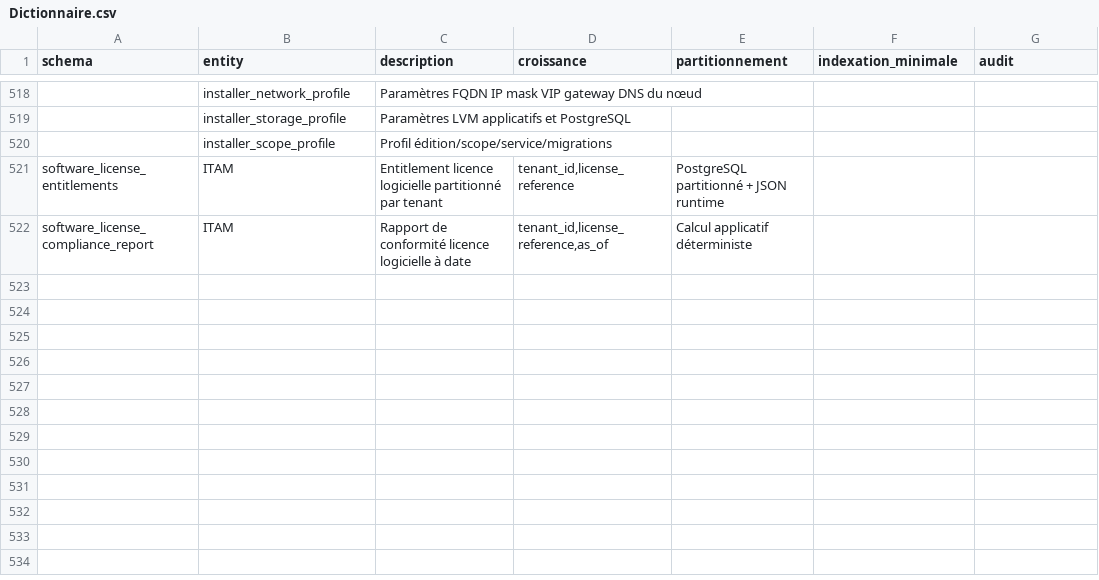
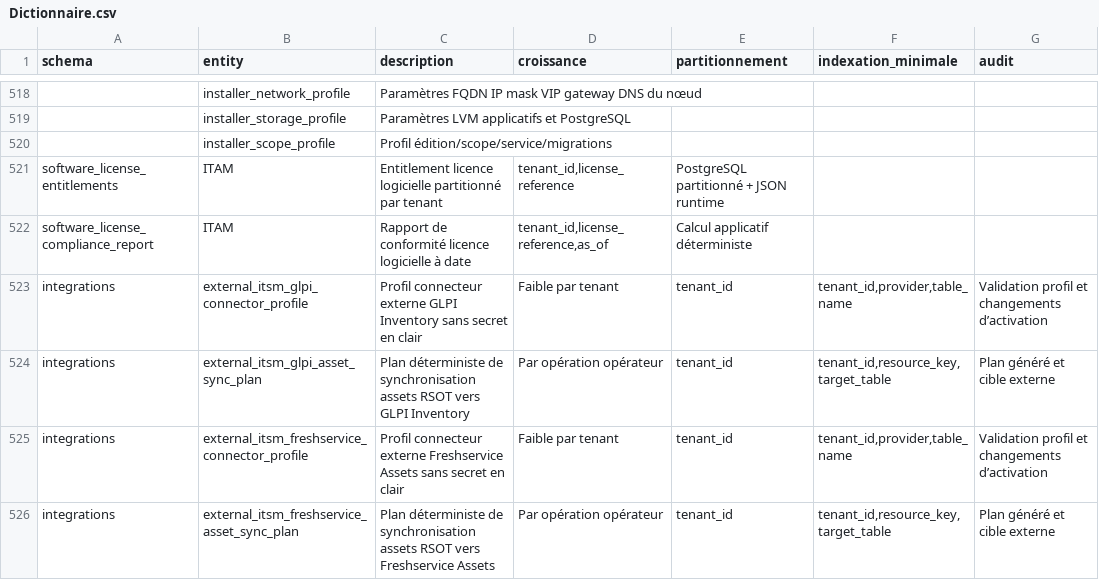
Before and after one commit to irivengroup/openinfra, a CSV file: docs/specifications/OpenInfra-CDC-SFG-STG-v4.8.1/04-Donnees/Dictionnaire.csv, drawn as a sheet; only a part is shown, gaps mark what is left out; the diff names each change by its address in the sheet, - before the commit and + after, or states it on an @@ line.

```diff
--- a/docs/specifications/OpenInfra-CDC-SFG-STG-v4.8.1/04-Donnees/Dictionnaire.csv
+++ b/docs/specifications/OpenInfra-CDC-SFG-STG-v4.8.1/04-Donnees/Dictionnaire.csv
+row 523: integrations | external_itsm_glpi_connector_profile | Profil connecteur externe GLPI Inventory sans secret en clair | Faible par tenant | tenant_id | tenant_id,provider,table_name | Validation profil et changements d’activation
+row 524: integrations | external_itsm_glpi_asset_sync_plan | Plan déterministe de synchronisation assets RSOT vers GLPI Inventory | Par opération opérateur | tenant_id | tenant_id,resource_key,target_table | Plan généré et cible externe
+row 525: integrations | external_itsm_freshservice_connector_profile | Profil connecteur externe Freshservice Assets sans secret en clair | Faible par tenant | tenant_id | tenant_id,provider,table_name | Validation profil et changements d’activation
+row 526: integrations | external_itsm_freshservice_asset_sync_plan | Plan déterministe de synchronisation assets RSOT vers Freshservice Assets | Par opération opérateur | tenant_id | tenant_id,resource_key,target_table | Plan généré et cible externe
```
Also changed, not shown: docs/specifications/OpenInfra-CDC-SFG-STG-v4.8.1/11-Matrices/Exigences.csv, docs/specifications/OpenInfra-CDC-SFG-STG-v4.8.1/11-Matrices/Tests.csv, 38 other files.
